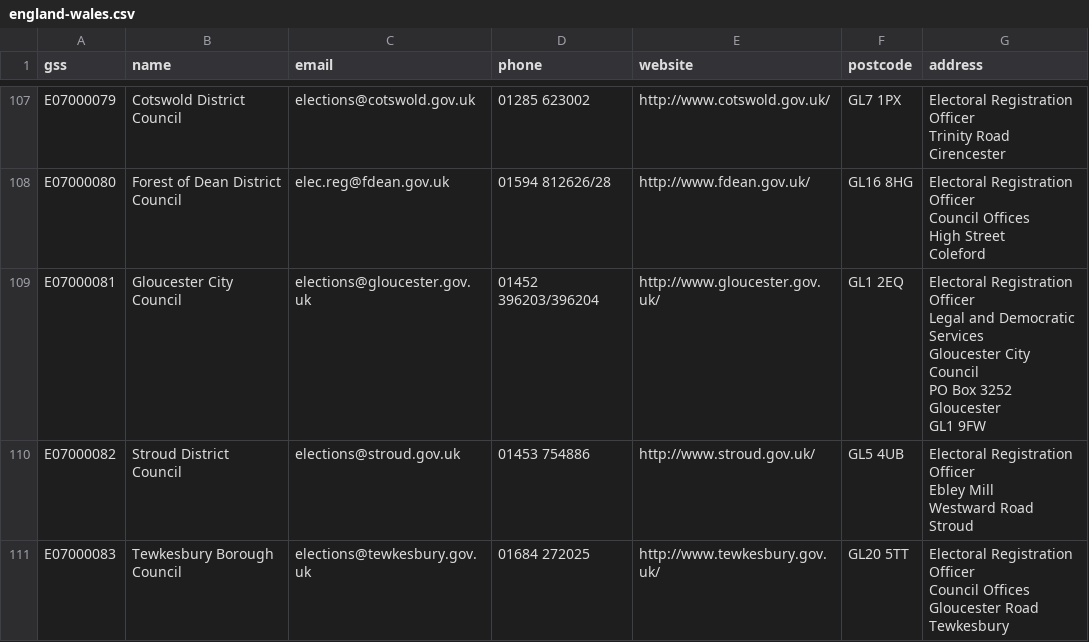
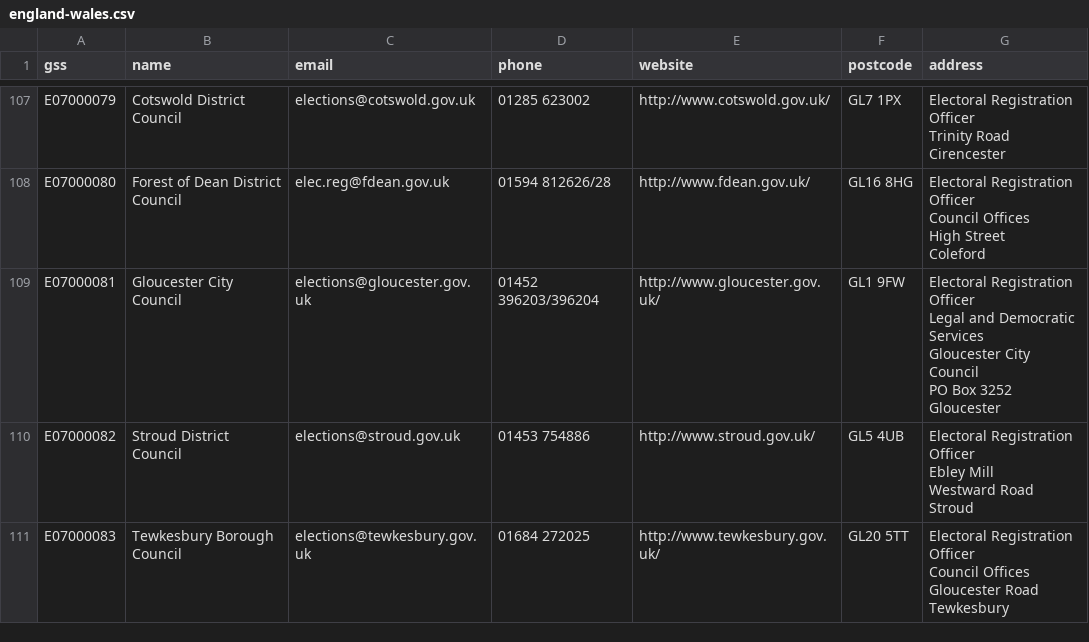
Before and after one commit to DemocracyClub/UK-Polling-Stations, a CSV file: polling_stations/apps/councils/data/england-wales.csv, drawn as a sheet; only a part is shown, gaps mark what is left out.

Commit message:
fix Gloucester address

```diff
--- a/polling_stations/apps/councils/data/england-wales.csv
+++ b/polling_stations/apps/councils/data/england-wales.csv
@@ -394,8 +394,7 @@ High Street
 Coleford"
-E07000081,Gloucester City Council,elections@gloucester.gov.uk,01452 396203/396204,http://www.gloucester.gov.uk/,GL1 2EQ,"Electoral Registration Officer
-Legal and Democratic Services
-Gloucester City Council
-PO Box 3252
-Gloucester
-GL1 9FW"
+E07000081,Gloucester City Council,elections@gloucester.gov.uk,01452 396203/396204,http://www.gloucester.gov.uk/,GL1 9FW,"Electoral Registration Officer
+Legal and Democratic Services
+Gloucester City Council
+PO Box 3252
+Gloucester"
 E07000082,Stroud District Council,elections@stroud.gov.uk,01453 754886,http://www.stroud.gov.uk/,GL5 4UB,"Electoral Registration Officer
```
